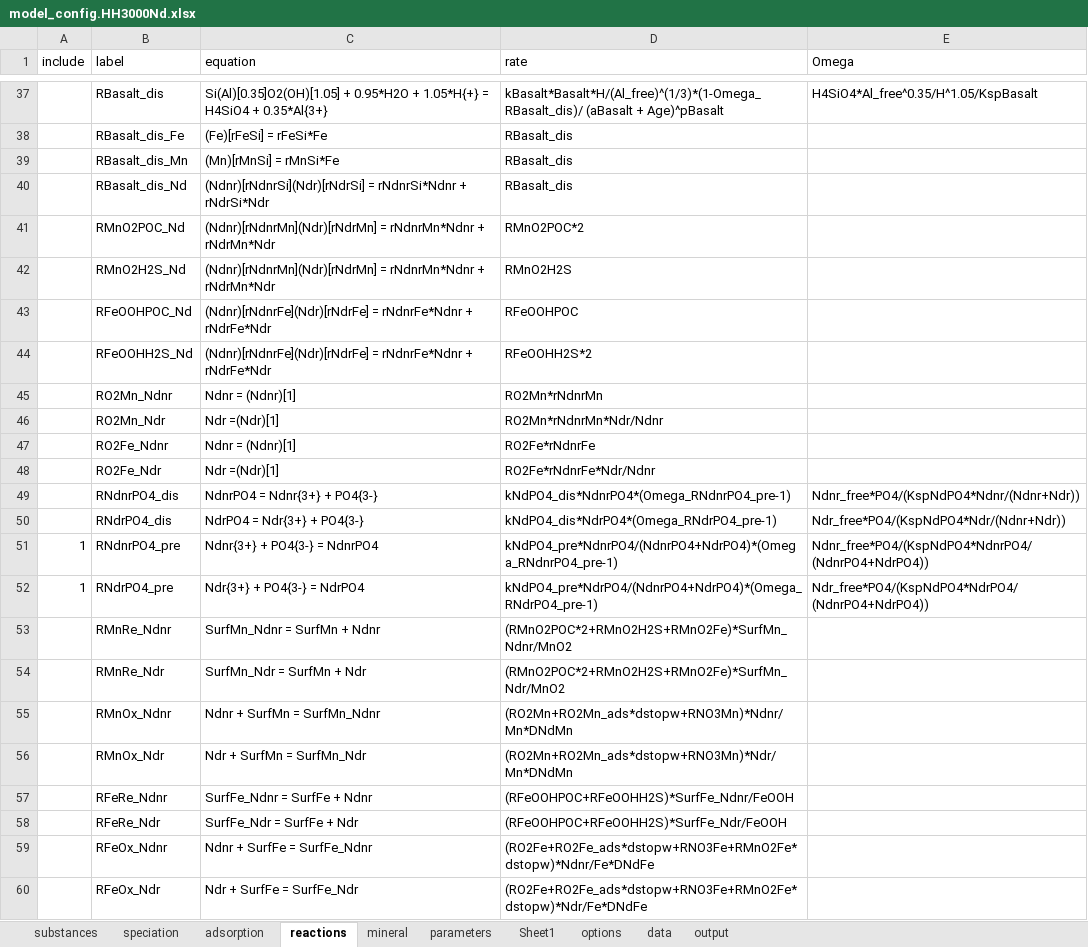
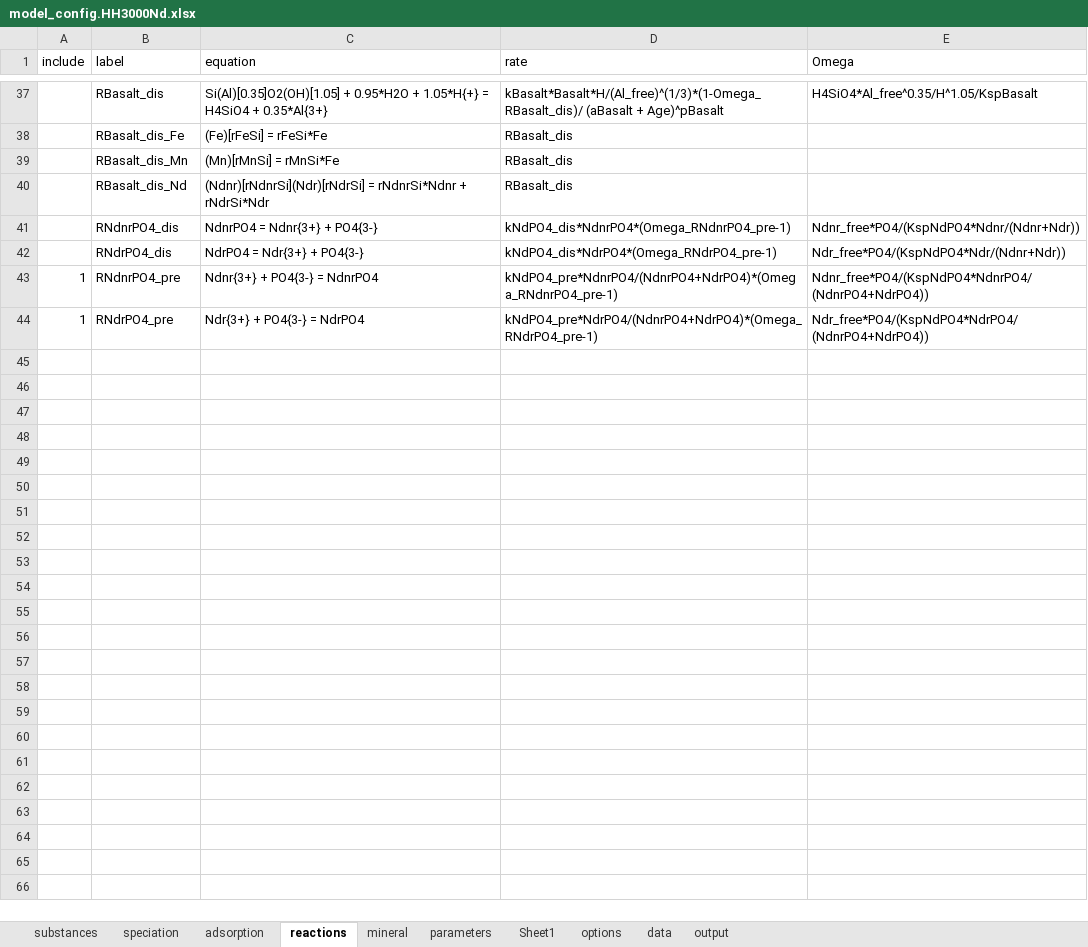
Before and after one commit to JianghuiDu/SedTrace.jl, an Excel workbook: examples/HH3000ads/model_config.HH3000Nd.xlsx, sheet reactions, drawn as a sheet; only a part is shown, gaps mark what is left out; values as stored, in another font and other column widths than the file's, no borders; the diff names each change by its address in the sheet, - before the commit and + after, or states it on an @@ line.

```diff
--- a/examples/HH3000ads/model_config.HH3000Nd.xlsx (sheet reactions)
+++ b/examples/HH3000ads/model_config.HH3000Nd.xlsx (sheet reactions)
-row 41:  | RMnO2POC_Nd | (Ndnr)[rNdnrMn](Ndr)[rNdrMn] = rNdnrMn*Ndnr + rNdrMn*Ndr | RMnO2POC*2
-row 42:  | RMnO2H2S_Nd | (Ndnr)[rNdnrMn](Ndr)[rNdrMn] = rNdnrMn*Ndnr + rNdrMn*Ndr | RMnO2H2S
-row 43:  | RFeOOHPOC_Nd | (Ndnr)[rNdnrFe](Ndr)[rNdrFe] = rNdnrFe*Ndnr + rNdrFe*Ndr | RFeOOHPOC
-row 44:  | RFeOOHH2S_Nd | (Ndnr)[rNdnrFe](Ndr)[rNdrFe] = rNdnrFe*Ndnr + rNdrFe*Ndr | RFeOOHH2S*2
-row 45:  | RO2Mn_Ndnr | Ndnr = (Ndnr)[1] | RO2Mn*rNdnrMn
-row 46:  | RO2Mn_Ndr | Ndr =(Ndr)[1] | RO2Mn*rNdnrMn*Ndr/Ndnr
-row 47:  | RO2Fe_Ndnr | Ndnr = (Ndnr)[1] | RO2Fe*rNdnrFe
-row 48:  | RO2Fe_Ndr | Ndr =(Ndr)[1] | RO2Fe*rNdnrFe*Ndr/Ndnr
-row 53:  | RMnRe_Ndnr | SurfMn_Ndnr = SurfMn + Ndnr | (RMnO2POC*2+RMnO2H2S+RMnO2Fe)*SurfMn_Ndnr/MnO2
-row 54:  | RMnRe_Ndr | SurfMn_Ndr = SurfMn + Ndr | (RMnO2POC*2+RMnO2H2S+RMnO2Fe)*SurfMn_Ndr/MnO2
-row 55:  | RMnOx_Ndnr | Ndnr + SurfMn = SurfMn_Ndnr | (RO2Mn+RO2Mn_ads*dstopw+RNO3Mn)*Ndnr/Mn*DNdMn
-row 56:  | RMnOx_Ndr | Ndr + SurfMn = SurfMn_Ndr | (RO2Mn+RO2Mn_ads*dstopw+RNO3Mn)*Ndr/Mn*DNdMn
-row 57:  | RFeRe_Ndnr | SurfFe_Ndnr = SurfFe + Ndnr | (RFeOOHPOC+RFeOOHH2S)*SurfFe_Ndnr/FeOOH
-row 58:  | RFeRe_Ndr | SurfFe_Ndr = SurfFe + Ndr | (RFeOOHPOC+RFeOOHH2S)*SurfFe_Ndr/FeOOH
-row 59:  | RFeOx_Ndnr | Ndnr + SurfFe = SurfFe_Ndnr | (RO2Fe+RO2Fe_ads*dstopw+RNO3Fe+RMnO2Fe*dstopw)*Ndnr/Fe*DNdFe
-row 60:  | RFeOx_Ndr | Ndr + SurfFe = SurfFe_Ndr | (RO2Fe+RO2Fe_ads*dstopw+RNO3Fe+RMnO2Fe*dstopw)*Ndr/Fe*DNdFe
```
Also changed, not shown: sheet adsorption, sheet speciation, 4 other files.
